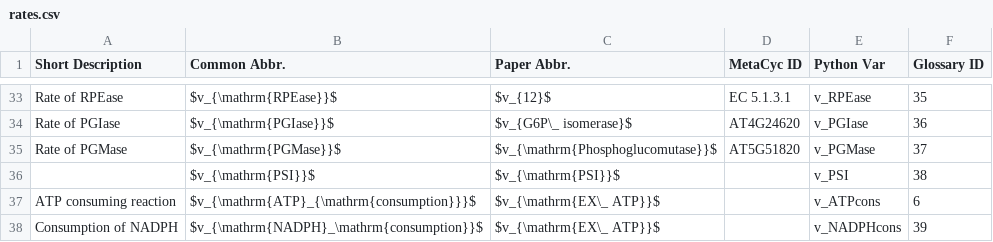
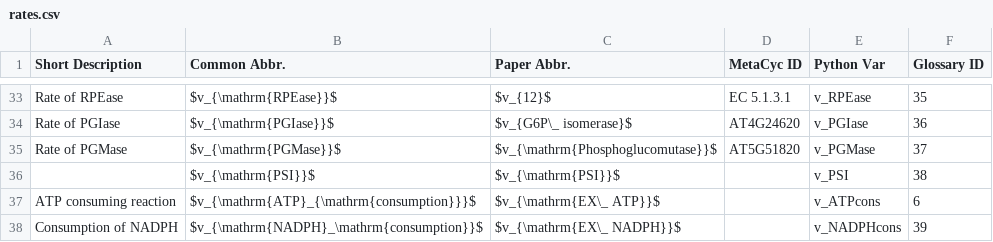
Before and after one commit to ElouenCorvest/GreenSloth, a CSV file: models/Saadat2021/model_info/rates.csv, drawn as a sheet; only a part is shown, gaps mark what is left out.

Commit message:
dev: chg: fixed NADPH export rate

```diff
--- a/models/Saadat2021/model_info/rates.csv
+++ b/models/Saadat2021/model_info/rates.csv
@@ -37,2 +37,2 @@ Rate of PGMase,$v_{\mathrm{PGMase}}$,$v_{\mathrm{Phosphoglucomutase}}$,AT5G51820
 ATP consuming reaction,$v_{\mathrm{ATP}_{\mathrm{consumption}}}$,$v_{\mathrm{EX\_ ATP}}$,,v_ATPcons,6
-Consumption of NADPH,$v_{\mathrm{NADPH}_\mathrm{consumption}}$,$v_{\mathrm{EX\_ ATP}}$,,v_NADPHcons,39
+Consumption of NADPH,$v_{\mathrm{NADPH}_\mathrm{consumption}}$,$v_{\mathrm{EX\_ NADPH}}$,,v_NADPHcons,39
```
Also changed, not shown: 1 other file.
